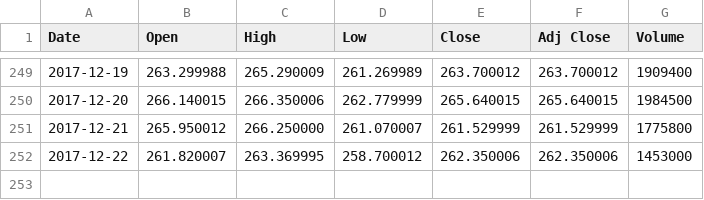
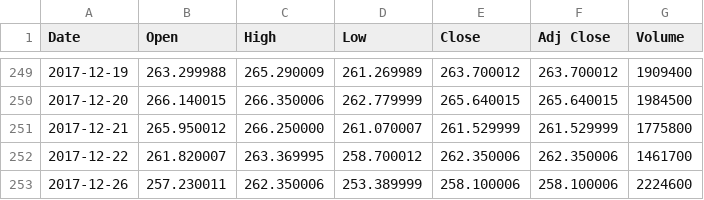
Before and after one commit to sandeeppaulraj/machine-learning, a CSV file: projects/capstone/AVGO.csv, drawn as a sheet; only a part is shown, gaps mark what is left out.

Commit message:
Update project proposal

```diff
--- a/projects/capstone/AVGO.csv
+++ b/projects/capstone/AVGO.csv
@@ -251,2 +251,3 @@ Date,Open,High,Low,Close,Adj Close,Volume
 2017-12-21,265.950012,266.250000,261.070007,261.529999,261.529999,1775800
-2017-12-22,261.820007,263.369995,258.700012,262.350006,262.350006,1453000
+2017-12-22,261.820007,263.369995,258.700012,262.350006,262.350006,1461700
+2017-12-26,257.230011,262.350006,253.389999,258.100006,258.100006,2224600
```
Also changed, not shown: 3 other files.
